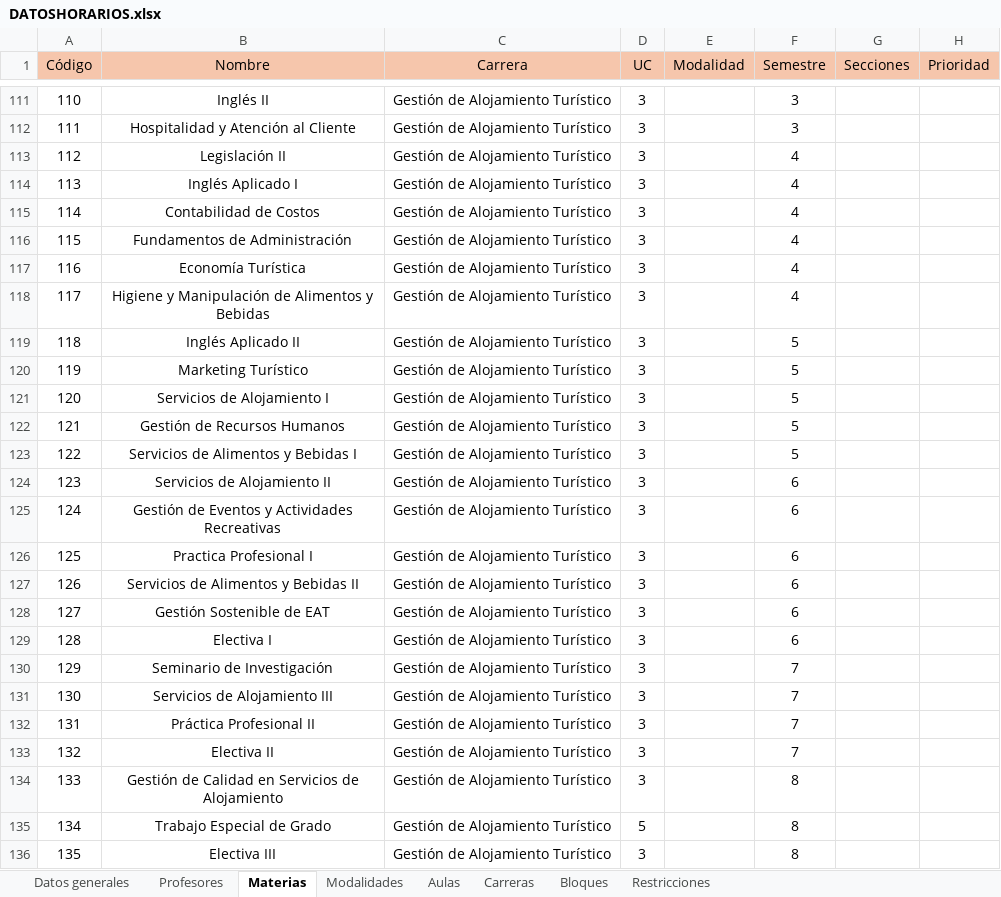
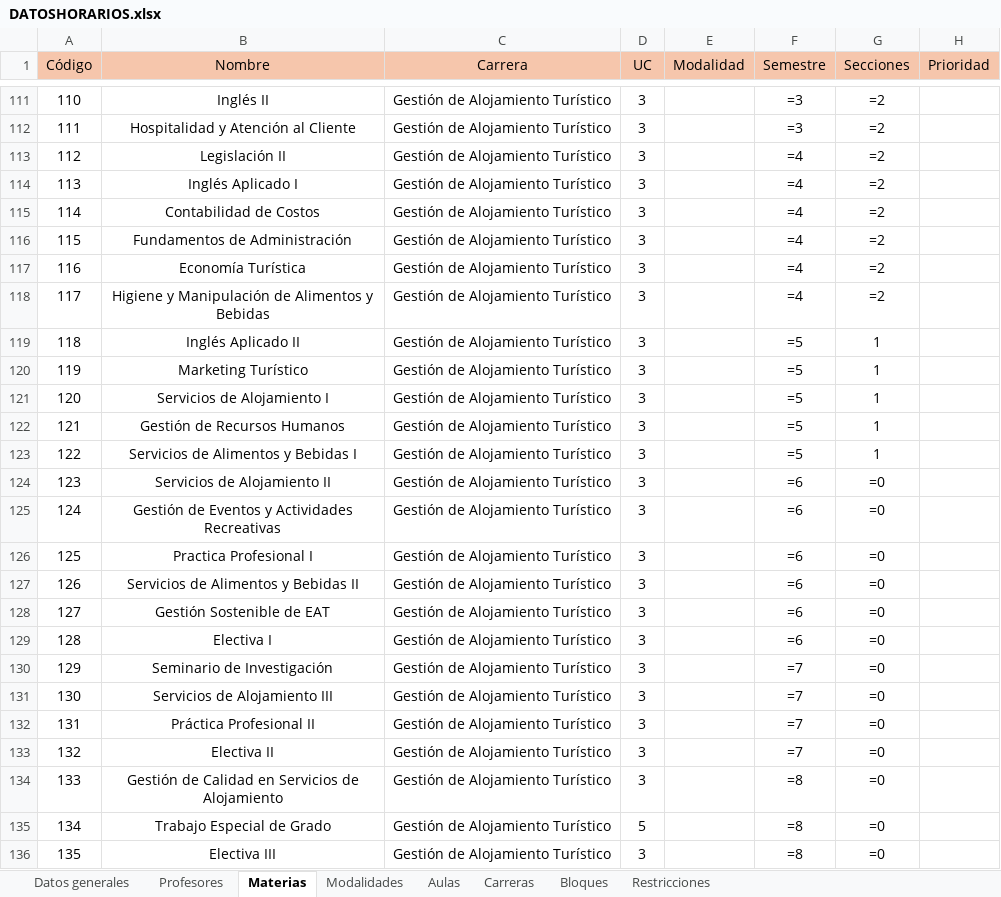
Before and after one commit to Jennorg/Generador-de-horarios, an Excel workbook: data/DATOSHORARIOS.xlsx, sheet Materias, drawn as a sheet; only a part is shown, gaps mark what is left out; values as stored, in another font and other column widths than the file's, no borders; formulas without a stored value are shown as written; charts and pictures not drawn; the diff covers the shown part only; the diff names each change by its address in the sheet, - before the commit and + after, or states it on an @@ line.

Commit message:
Rellenado las secciones de gestion y alojamiento turistico y contaduria

```diff
--- a/data/DATOSHORARIOS.xlsx (sheet Materias)
+++ b/data/DATOSHORARIOS.xlsx (sheet Materias)
-F111:F112 (Semestre): 3
+F111:F112 (Semestre): =3
-G111:G118 (Secciones): (empty)
+G111:G118 (Secciones): =2
-F113:F118 (Semestre): 4
+F113:F118 (Semestre): =4
-F119:F123 (Semestre): 5
+F119:F123 (Semestre): =5
-G119:G123 (Secciones): (empty)
+G119:G123 (Secciones): 1
-F124:F129 (Semestre): 6
+F124:F129 (Semestre): =6
-G124:G136 (Secciones): (empty)
+G124:G136 (Secciones): =0
-F130:F133 (Semestre): 7
+F130:F133 (Semestre): =7
-F134:F136 (Semestre): 8
+F134:F136 (Semestre): =8
```
Also changed, not shown: 81 edited cells elsewhere in this sheet, sheet Bloques, charts or pictures.
